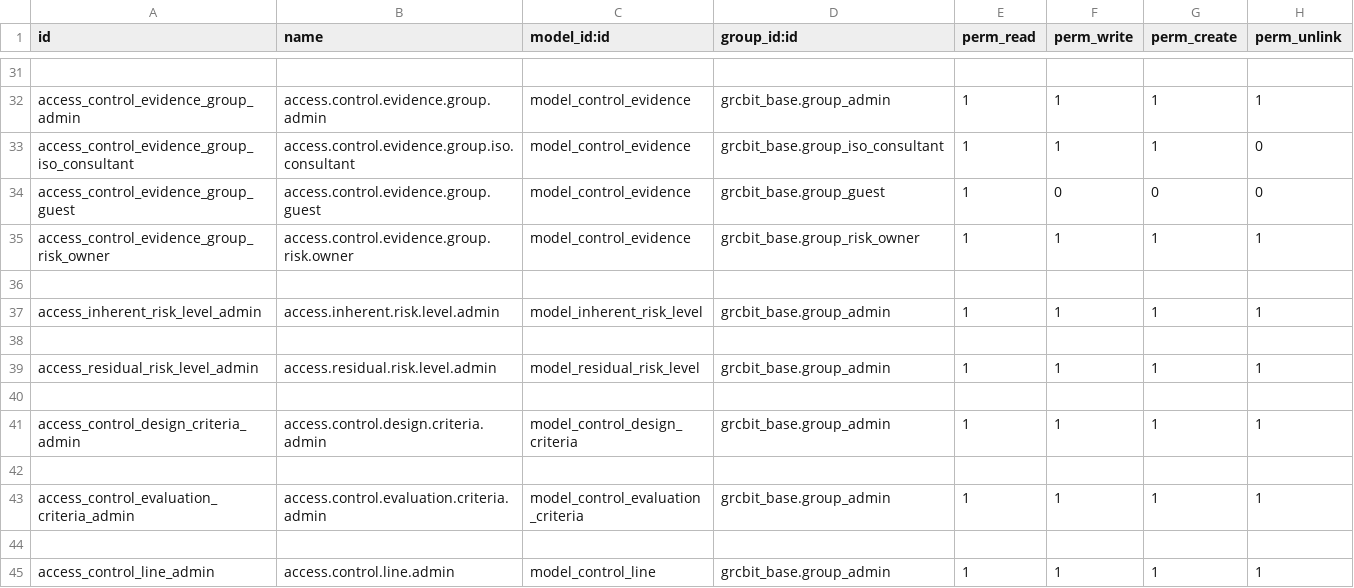
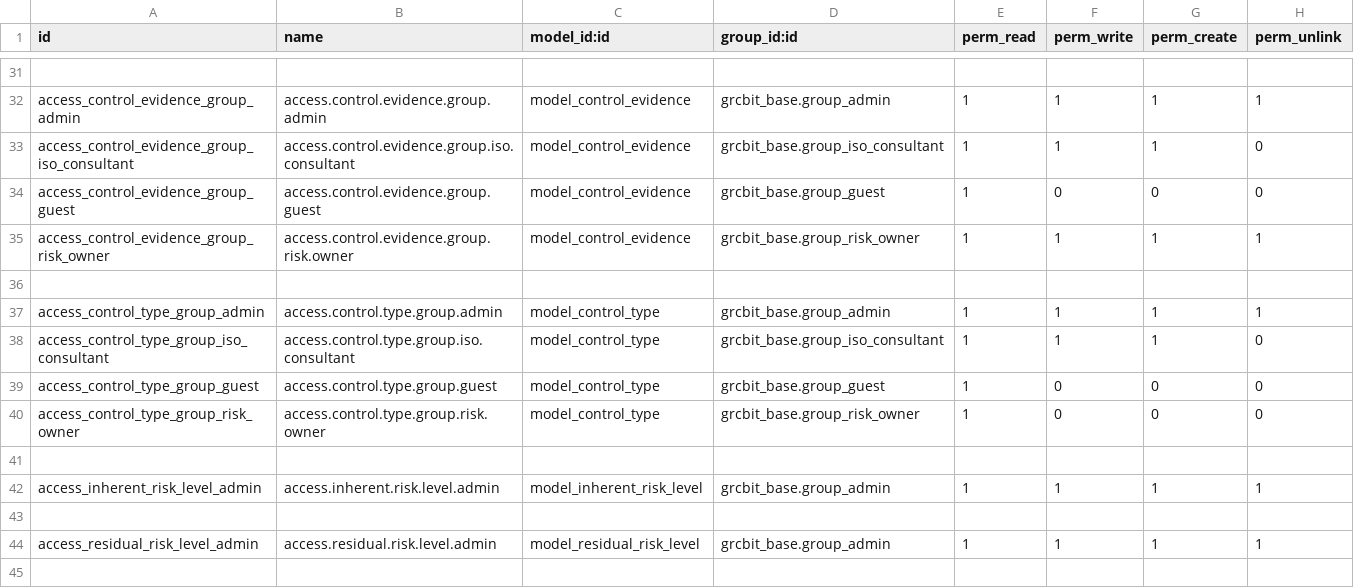
Before and after one commit to OWASP/www-project-it-grc, a CSV file: grcbit_risk_management/security/ir.model.access.csv, drawn as a sheet; only a part is shown, gaps mark what is left out; the shorter side is filled out with more unchanged rows.

```diff
--- a/grcbit_risk_management/security/ir.model.access.csv
+++ b/grcbit_risk_management/security/ir.model.access.csv
@@ -36,2 +36,7 @@ access_control_evidence_group_risk_owner,access.control.evidence.group.risk.owne
 
+access_control_type_group_admin,access.control.type.group.admin,model_control_type,grcbit_base.group_admin,1,1,1,1
+access_control_type_group_iso_consultant,access.control.type.group.iso.consultant,model_control_type,grcbit_base.group_iso_consultant,1,1,1,0
+access_control_type_group_guest,access.control.type.group.guest,model_control_type,grcbit_base.group_guest,1,0,0,0
+access_control_type_group_risk_owner,access.control.type.group.risk.owner,model_control_type,grcbit_base.group_risk_owner,1,0,0,0
+
 access_inherent_risk_level_admin,access.inherent.risk.level.admin,model_inherent_risk_level,grcbit_base.group_admin,1,1,1,1
```
Also changed, not shown: 5 other files.
